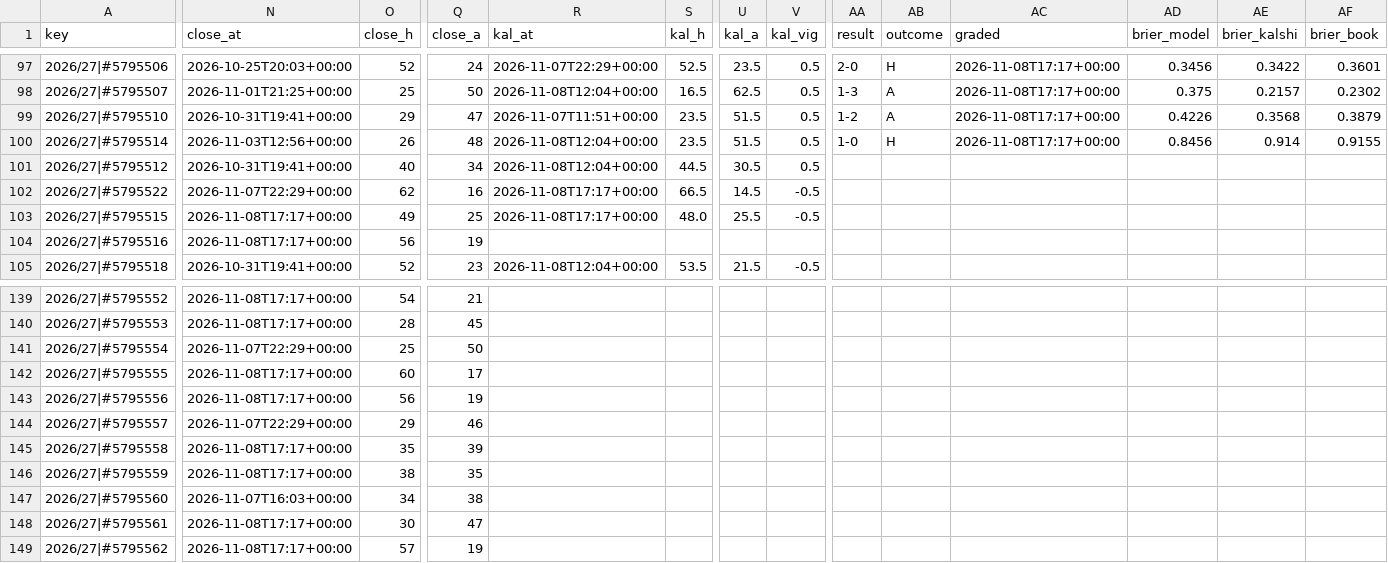
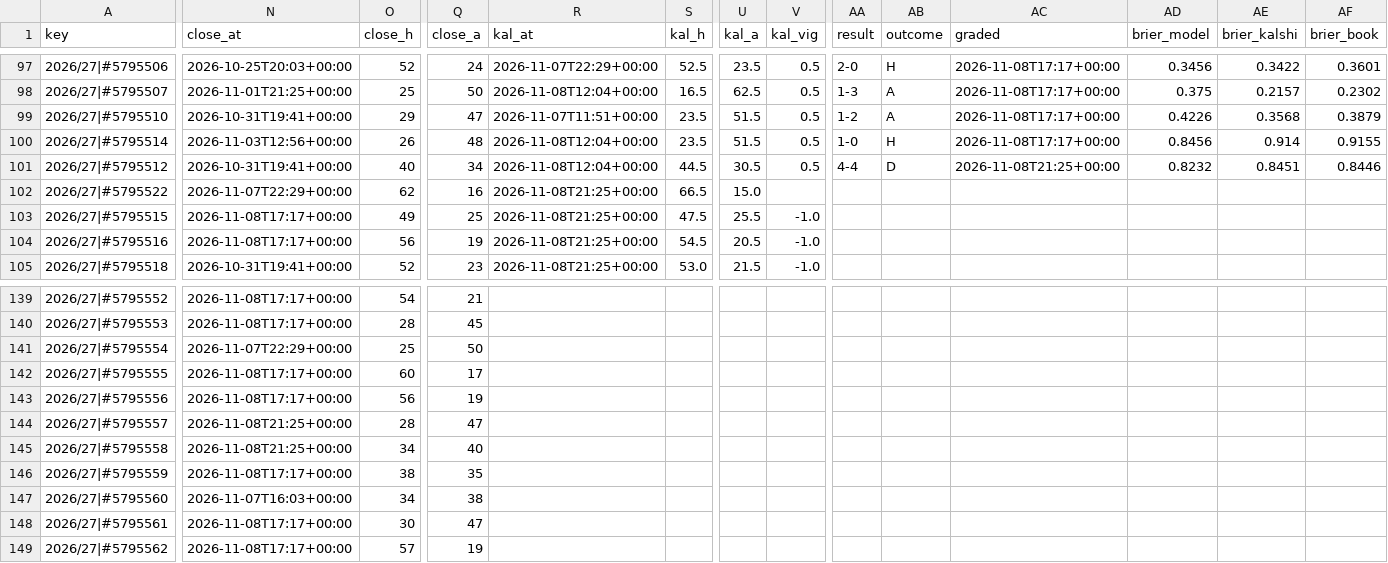
Before and after one commit to iceyfuture/prem_predictor_updated, a CSV file: dashboard/ledger.csv, drawn as a sheet; only a part is shown, gaps mark what is left out; the diff covers the shown part only; the diff names each change by its address in the sheet, - before the commit and + after, or states it on an @@ line.

```diff
--- a/dashboard/ledger.csv
+++ b/dashboard/ledger.csv
-AA101 (result): (empty)
+AA101 (result): 4-4
-AB101 (outcome): (empty)
+AB101 (outcome): D
-AC101 (graded): (empty)
+AC101 (graded): 2026-11-08T21:25+00:00
-AD101 (brier_model): (empty)
+AD101 (brier_model): 0.8232
-AE101 (brier_kalshi): (empty)
+AE101 (brier_kalshi): 0.8451
-AF101 (brier_book): (empty)
+AF101 (brier_book): 0.8446
-R102:R103 (kal_at): 2026-11-08T17:17+00:00
+R102:R103 (kal_at): 2026-11-08T21:25+00:00
-U102 (kal_a): 14.5
+U102 (kal_a): 15.0
-V102 (kal_vig): -0.5
+V102 (kal_vig): (empty)
-S103 (kal_h): 48.0
+S103 (kal_h): 47.5
-V103 (kal_vig): -0.5
+V103 (kal_vig): -1.0
-R104 (kal_at): (empty)
+R104 (kal_at): 2026-11-08T21:25+00:00
-S104 (kal_h): (empty)
+S104 (kal_h): 54.5
-U104 (kal_a): (empty)
+U104 (kal_a): 20.5
-V104 (kal_vig): (empty)
+V104 (kal_vig): -1.0
-R105 (kal_at): 2026-11-08T12:04+00:00
+R105 (kal_at): 2026-11-08T21:25+00:00
-S105 (kal_h): 53.5
+S105 (kal_h): 53.0
-V105 (kal_vig): -0.5
+V105 (kal_vig): -1.0
-N144 (close_at): 2026-11-07T22:29+00:00
+N144 (close_at): 2026-11-08T21:25+00:00
-O144 (close_h): 29
+O144 (close_h): 28
-Q144 (close_a): 46
+Q144 (close_a): 47
-N145 (close_at): 2026-11-08T17:17+00:00
+N145 (close_at): 2026-11-08T21:25+00:00
-O145 (close_h): 35
+O145 (close_h): 34
-Q145 (close_a): 39
+Q145 (close_a): 40
```
Also changed, not shown: 139 edited cells elsewhere in this file, dashboard/fpl_forward.csv, dashboard/props_ledger.csv, 10 other files.
